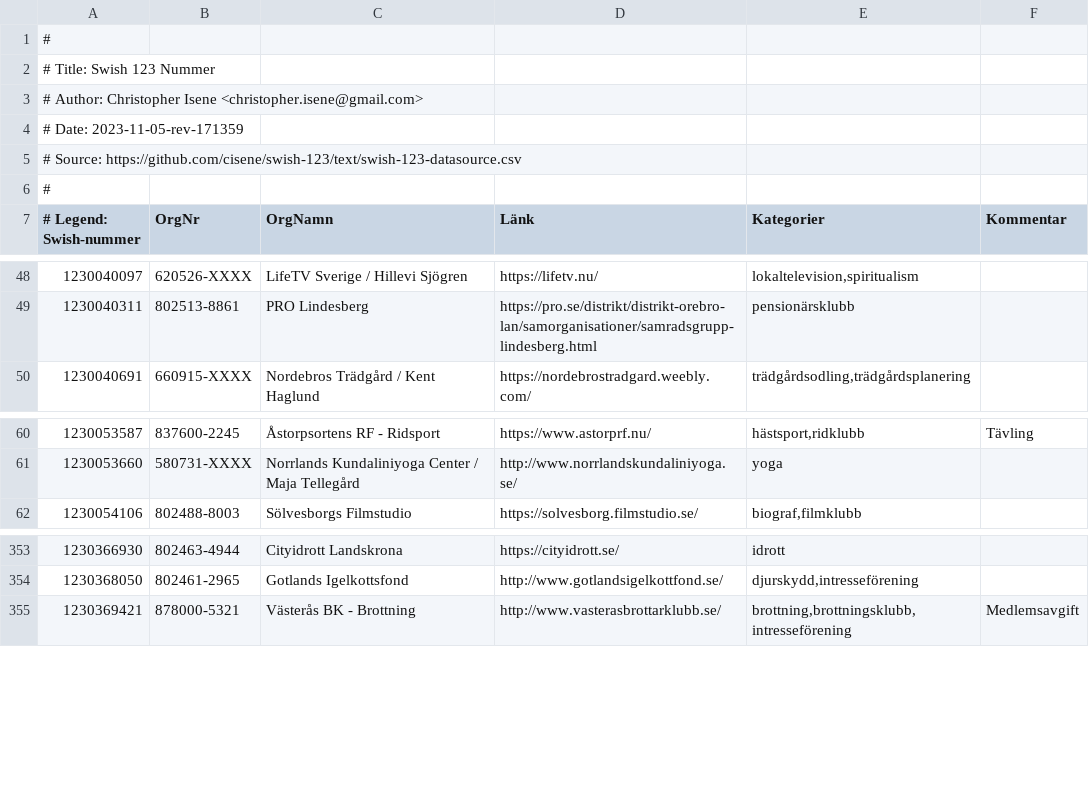
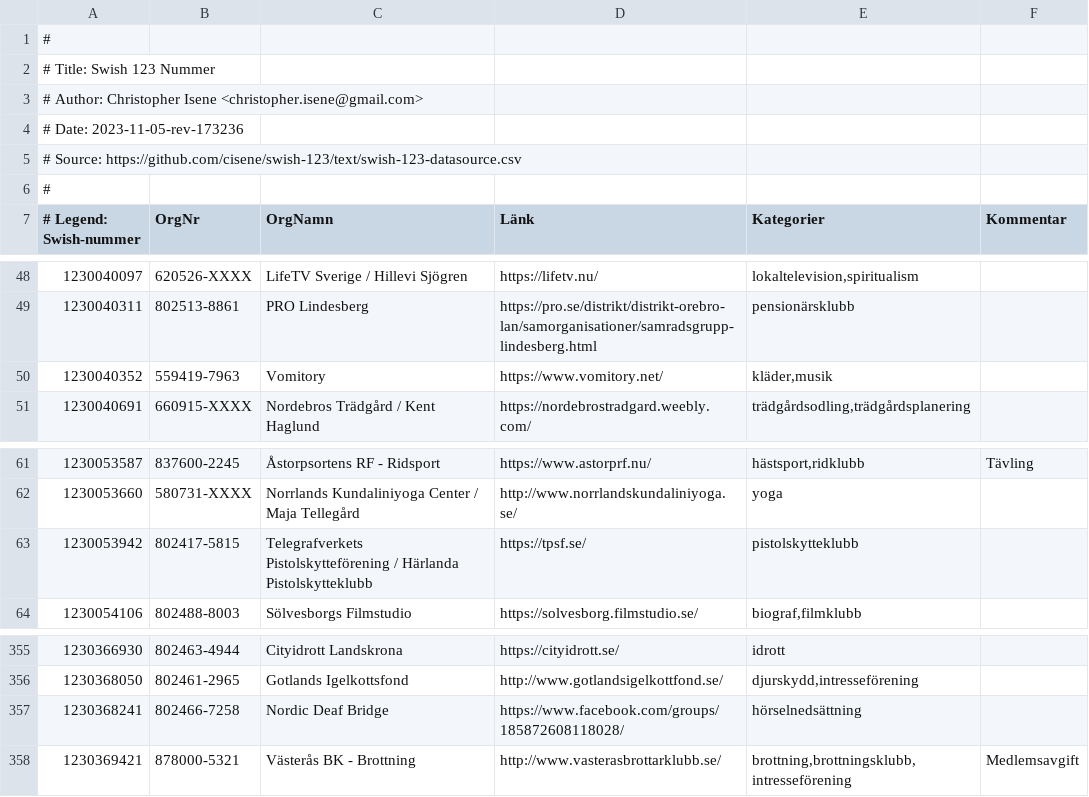
Before and after one commit to cisene/swish-123, a CSV file: text/swish-123-datasource.csv, drawn as a sheet; only a part is shown, gaps mark what is left out.

```diff
--- a/text/swish-123-datasource.csv
+++ b/text/swish-123-datasource.csv
@@ -3,3 +3,3 @@
 # Author: Christopher Isene <christopher.isene@gmail.com>
-# Date: 2023-11-05-rev-171359
+# Date: 2023-11-05-rev-173236
 # Source: https://github.com/cisene/swish-123/text/swish-123-datasource.csv
@@ -49,2 +49,3 @@
 "1230040311","802513-8861","PRO Lindesberg","https://pro.se/distrikt/distrikt-orebro-lan/samorganisationer/samradsgrupp-lindesberg.html","pensionärsklubb",""
+"1230040352","559419-7963","Vomitory","https://www.vomitory.net/","kläder,musik",""
 "1230040691","660915-XXXX","Nordebros Trädgård / Kent Haglund","https://nordebrostradgard.weebly.com/","trädgårdsodling,trädgårdsplanering",""
@@ -61,2 +62,3 @@
 "1230053660","580731-XXXX","Norrlands Kundaliniyoga Center / Maja Tellegård","http://www.norrlandskundaliniyoga.se/","yoga",""
+"1230053942","802417-5815","Telegrafverkets Pistolskytteförening / Härlanda Pistolskytteklubb","https://tpsf.se/","pistolskytteklubb",""
 "1230054106","802488-8003","Sölvesborgs Filmstudio","https://solvesborg.filmstudio.se/","biograf,filmklubb",""
@@ -354,2 +356,3 @@
 "1230368050","802461-2965","Gotlands Igelkottsfond","http://www.gotlandsigelkottfond.se/","djurskydd,intresseförening",""
+"1230368241","802466-7258","Nordic Deaf Bridge","https://www.facebook.com/groups/185872608118028/","hörselnedsättning",""
 "1230369421","878000-5321","Västerås BK - Brottning","http://www.vasterasbrottarklubb.se/","brottning,brottningsklubb,intresseförening","Medlemsavgift"
```
Also changed, not shown: text/swish-123-datasource.tsv, 5 other files.
